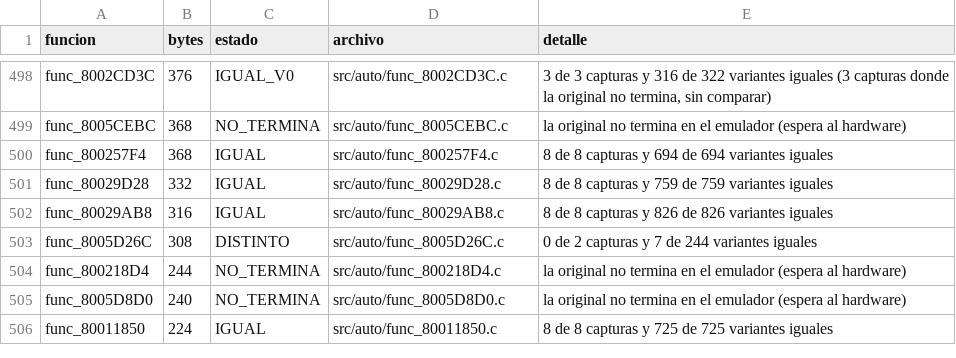
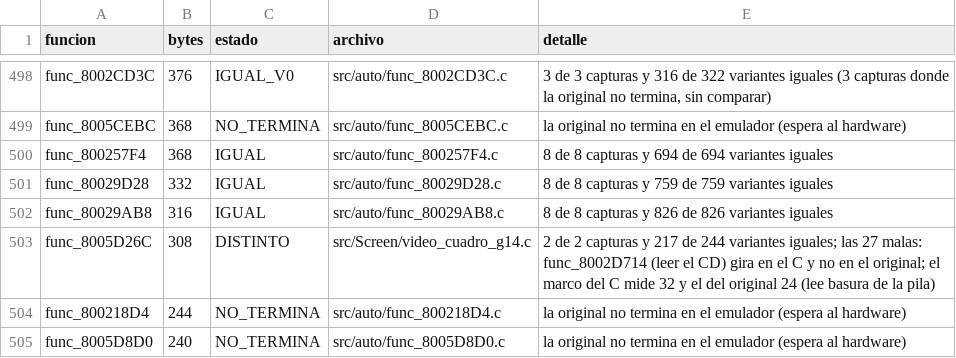
Before and after one commit to Tunuba/SABRINA, a TSV file: notas/fases/auditoria.tsv, drawn as a sheet; only a part is shown, gaps mark what is left out; the shorter side is filled out with more unchanged rows.

```diff
--- a/notas/fases/auditoria.tsv
+++ b/notas/fases/auditoria.tsv
@@ -502,3 +502,3 @@ func_80029D28	332	IGUAL	src/auto/func_80029D28.c	8 de 8 capturas y 759 de 759 va
 func_80029AB8	316	IGUAL	src/auto/func_80029AB8.c	8 de 8 capturas y 826 de 826 variantes iguales
-func_8005D26C	308	DISTINTO	src/auto/func_8005D26C.c	0 de 2 capturas y 7 de 244 variantes iguales
+func_8005D26C	308	DISTINTO	src/Screen/video_cuadro_g14.c	2 de 2 capturas y 217 de 244 variantes iguales; las 27 malas: func_8002D714 (leer el CD) gira en el C y no en el original; el marco del C mide 32 y el del original 24 (lee basura de la pila)
 func_800218D4	244	NO_TERMINA	src/auto/func_800218D4.c	la original no termina en el emulador (espera al hardware)
```
Also changed, not shown: 2 other files.
